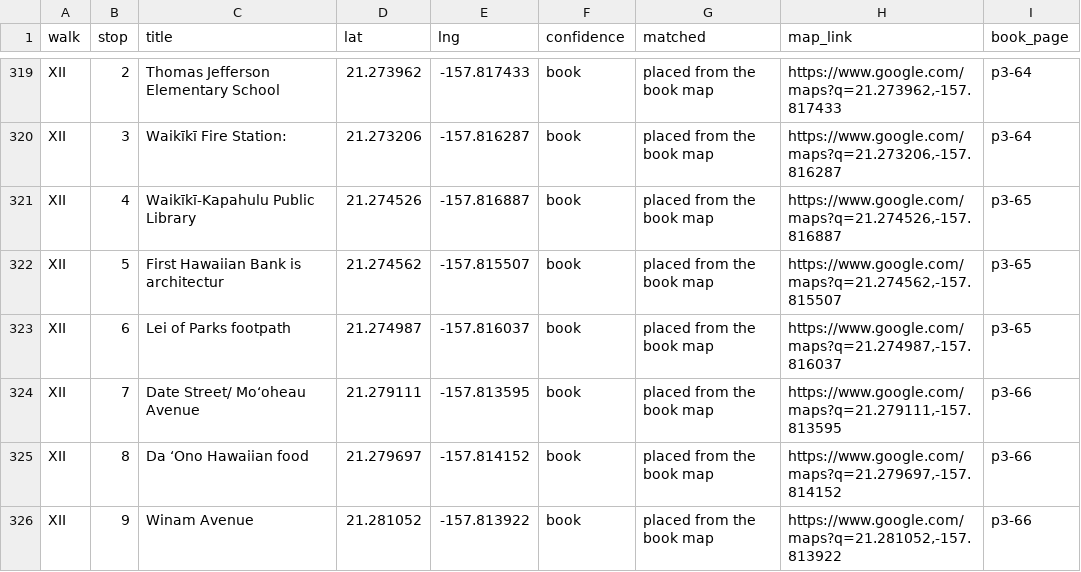
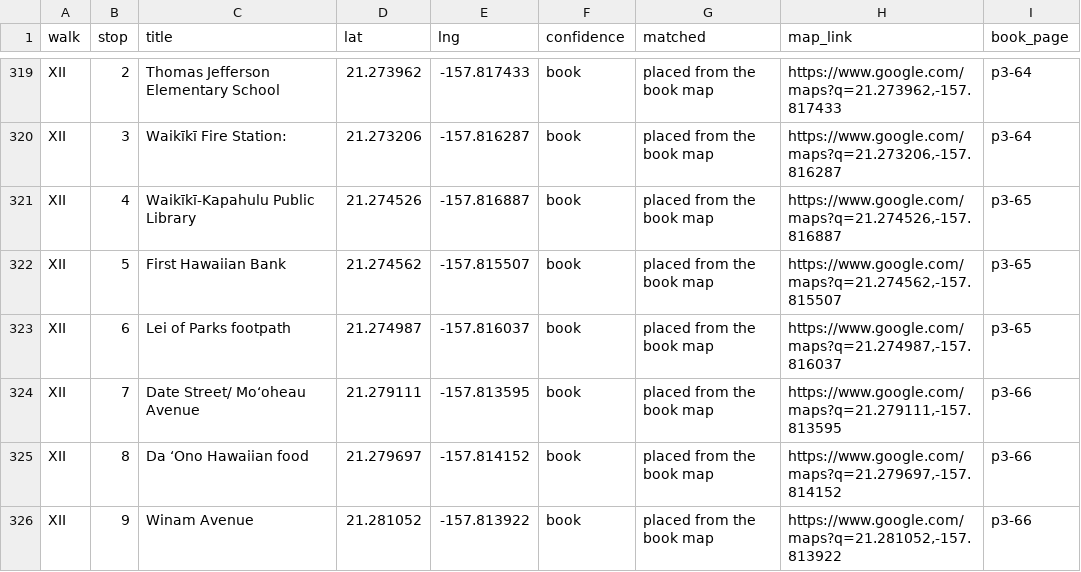
Before and after one commit to streichn/waikiki-walks, a CSV file: review/stops_review.csv, drawn as a sheet; only a part is shown, gaps mark what is left out; the diff covers the shown part only.

```diff
--- a/review/stops_review.csv
+++ b/review/stops_review.csv
@@ -321,3 +321,3 @@ XII,3,Waikīkī Fire Station:,21.273206,-157.816287,book,placed from the book ma
 XII,4,Waikīkī-Kapahulu Public Library,21.274526,-157.816887,book,placed from the book map,"https://www.google.com/maps?q=21.274526,-157.816887",p3-65
-XII,5,First Hawaiian Bank is architectur,21.274562,-157.815507,book,placed from the book map,"https://www.google.com/maps?q=21.274562,-157.815507",p3-65
+XII,5,First Hawaiian Bank,21.274562,-157.815507,book,placed from the book map,"https://www.google.com/maps?q=21.274562,-157.815507",p3-65
 XII,6,Lei of Parks footpath,21.274987,-157.816037,book,placed from the book map,"https://www.google.com/maps?q=21.274987,-157.816037",p3-65
```
Also changed, not shown: 10 edited cells elsewhere in this file, 12 other files.
